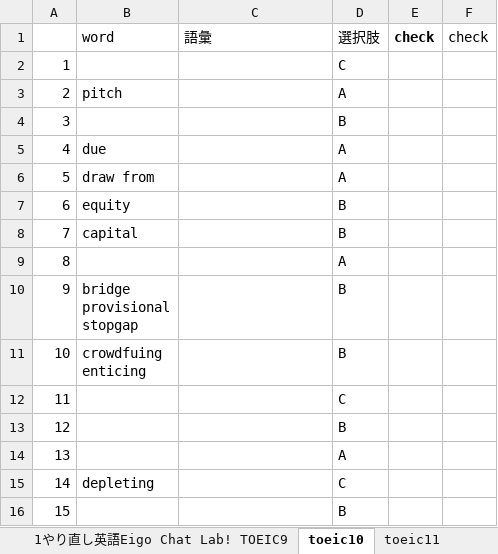
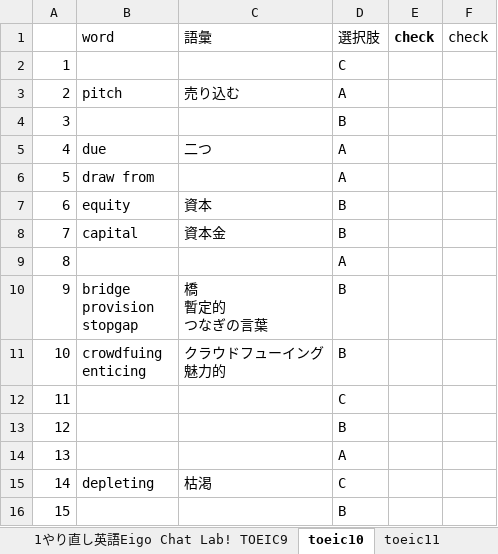
Before and after one commit to xiaohuihiui/EnglishLearnning, an Excel workbook: Toeic/part2/ReviewWords.xlsx, sheet toeic10, drawn as a sheet; values as stored, in another font and other column widths than the file's, no borders; ↵ is a line break in a cell; the diff names each change by its address in the sheet, - before the commit and + after, or states it on an @@ line.

```diff
--- a/Toeic/part2/ReviewWords.xlsx (sheet toeic10)
+++ b/Toeic/part2/ReviewWords.xlsx (sheet toeic10)
-C3: (empty)
+C3: 売り込む
-C5: (empty)
+C5: 二つ
-C7: (empty)
+C7: 資本
-C8: (empty)
+C8: 資本金
-B10: bridge ↵ provisional ↵ stopgap
+B10: bridge ↵ provision ↵ stopgap
-C10: (empty)
+C10: 橋 ↵ 暫定的 ↵ つなぎの言葉
-C11: (empty)
+C11: クラウドフューイング ↵ 魅力的
-C15: (empty)
+C15: 枯渇
```
Also changed, not shown: other sheet tabs.
